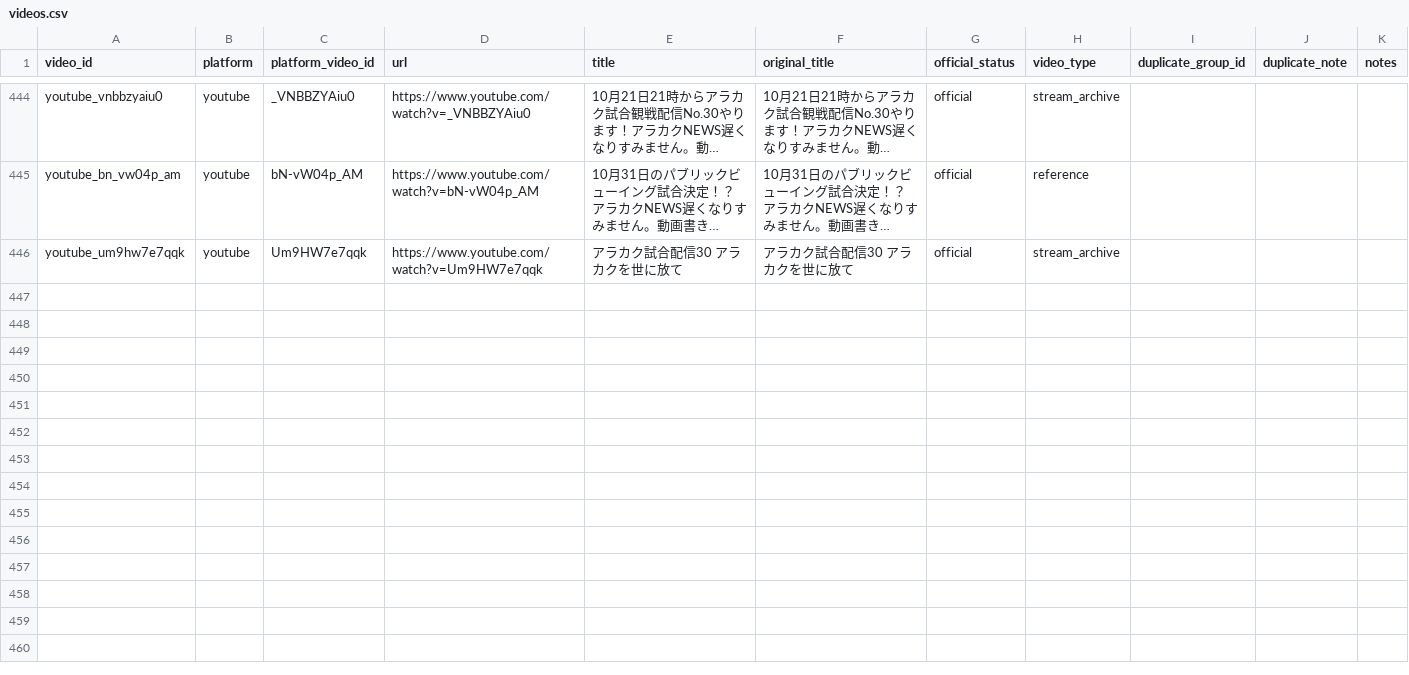
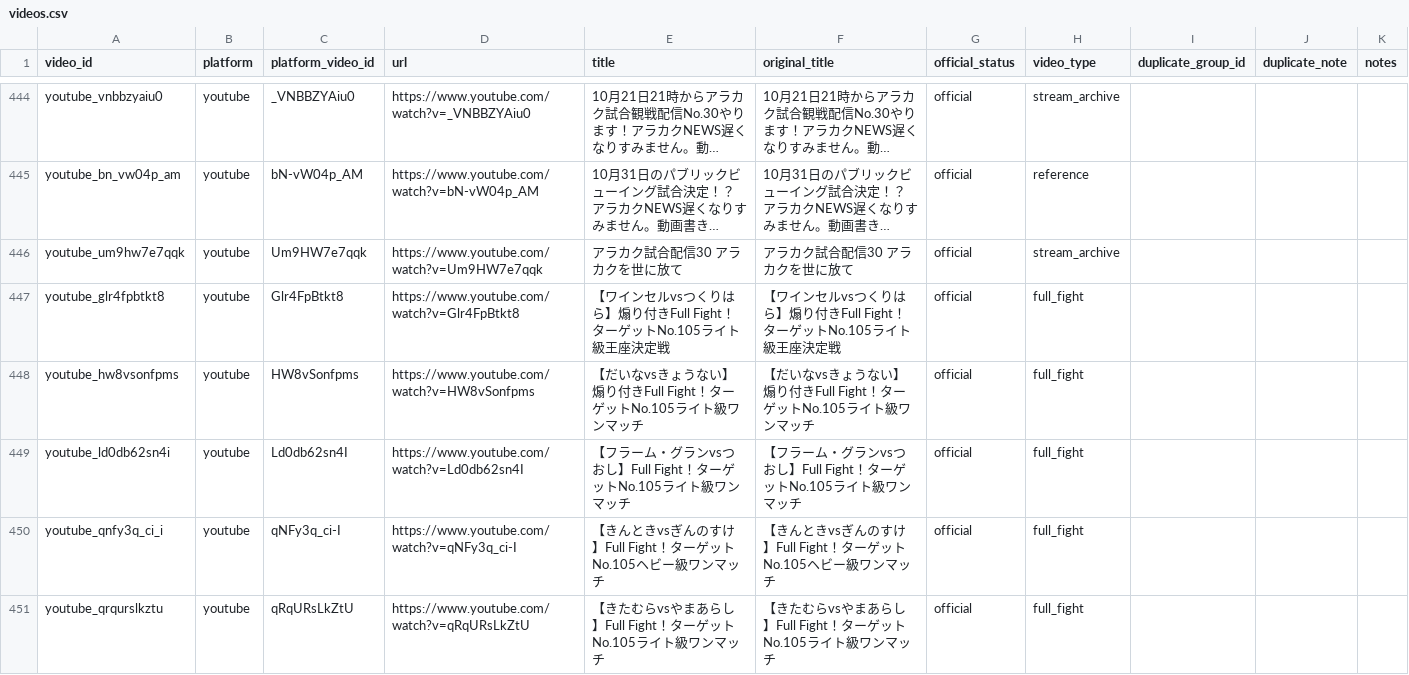
Before and after one commit to takano32/arakaku, a CSV file: data-src/videos.csv, drawn as a sheet; only a part is shown, gaps mark what is left out; long unchanged cells end in …; the diff names each change by its address in the sheet, - before the commit and + after, or states it on an @@ line.

```diff
--- a/data-src/videos.csv
+++ b/data-src/videos.csv
+row 447: youtube_glr4fpbtkt8 | youtube | Glr4FpBtkt8 | https://www.youtube.com/watch?v=Glr4FpBtkt8 | 【ワインセルvsつくりはら】煽り付きFull Fight！ターゲットNo.105ライト級王座決定戦 | 【ワインセルvsつくりはら】煽り付きFull Fight！ターゲットNo.105ライト級王座決定戦 | official | full_fight
+row 448: youtube_hw8vsonfpms | youtube | HW8vSonfpms | https://www.youtube.com/watch?v=HW8vSonfpms | 【だいなvsきょうない】煽り付きFull Fight！ターゲットNo.105ライト級ワンマッチ | 【だいなvsきょうない】煽り付きFull Fight！ターゲットNo.105ライト級ワンマッチ | official | full_fight
+row 449: youtube_ld0db62sn4i | youtube | Ld0db62sn4I | https://www.youtube.com/watch?v=Ld0db62sn4I | 【フラーム・グランvsつおし】Full Fight！ターゲットNo.105ライト級ワンマッチ | 【フラーム・グランvsつおし】Full Fight！ターゲットNo.105ライト級ワンマッチ | official | full_fight
+row 450: youtube_qnfy3q_ci_i | youtube | qNFy3q_ci-I | https://www.youtube.com/watch?v=qNFy3q_ci-I | 【きんときvsぎんのすけ】Full Fight！ターゲットNo.105ヘビー級ワンマッチ | 【きんときvsぎんのすけ】Full Fight！ターゲットNo.105ヘビー級ワンマッチ | official | full_fight
+row 451: youtube_qrqurslkztu | youtube | qRqURsLkZtU | https://www.youtube.com/watch?v=qRqURsLkZtU | 【きたむらvsやまあらし】Full Fight！ターゲットNo.105ライト級ワンマッチ | 【きたむらvsやまあらし】Full Fight！ターゲットNo.105ライト級ワンマッチ | official | full_fight
```
